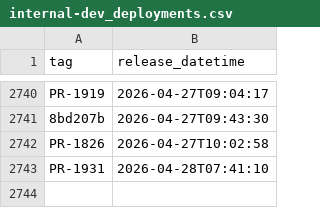
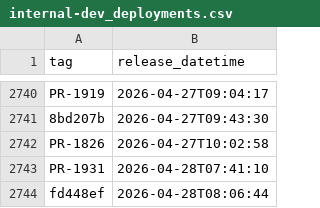
Before and after one commit to uk-gov-mirror/nhsdigital.electronic-prescription-service-clinical-prescription-tracker, a CSV file: _data/internal-dev_deployments.csv, drawn as a sheet; only a part is shown, gaps mark what is left out.

```diff
--- a/_data/internal-dev_deployments.csv
+++ b/_data/internal-dev_deployments.csv
@@ -2743 +2743,2 @@ PR-1826,2026-04-27T10:02:58
 PR-1931,2026-04-28T07:41:10
+fd448ef,2026-04-28T08:06:44
```
Also changed, not shown: 1 other file.
